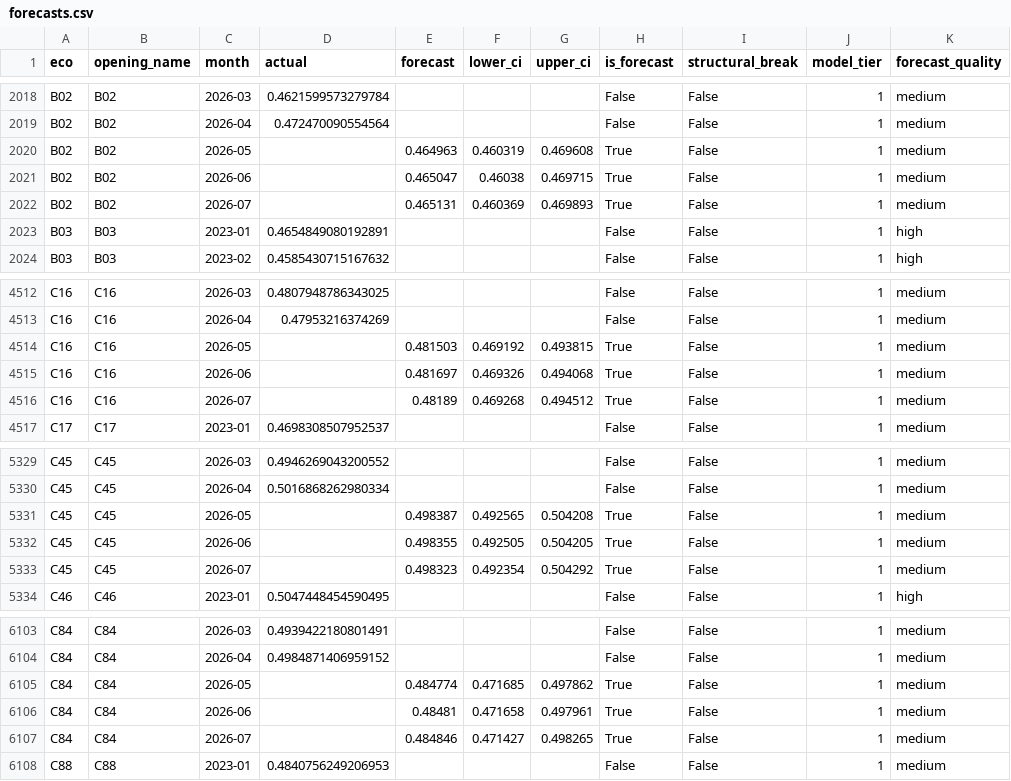
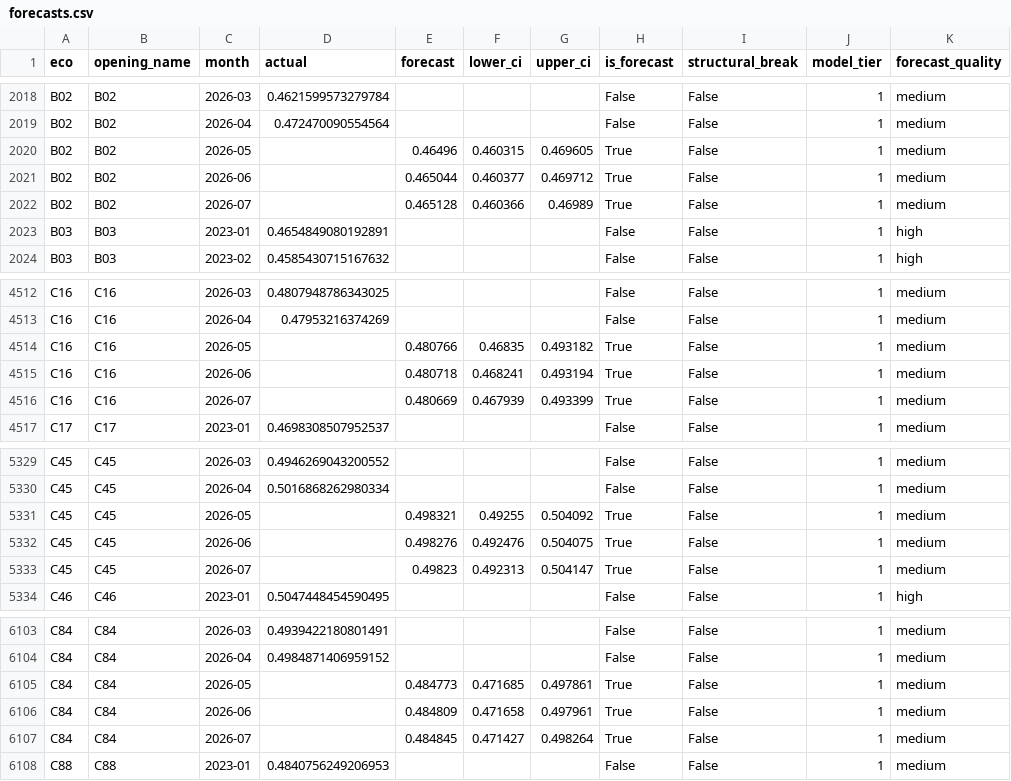
Before and after one commit to coeusyk/opencast, a CSV file: data/output/forecasts.csv, drawn as a sheet; only a part is shown, gaps mark what is left out; the diff covers the shown part only; the diff names each change by its address in the sheet, - before the commit and + after, or states it on an @@ line.

```diff
--- a/data/output/forecasts.csv
+++ b/data/output/forecasts.csv
-E2020 (forecast): 0.464963
+E2020 (forecast): 0.46496
-F2020 (lower_ci): 0.460319
+F2020 (lower_ci): 0.460315
-G2020 (upper_ci): 0.469608
+G2020 (upper_ci): 0.469605
-E2021 (forecast): 0.465047
+E2021 (forecast): 0.465044
-F2021 (lower_ci): 0.46038
+F2021 (lower_ci): 0.460377
-G2021 (upper_ci): 0.469715
+G2021 (upper_ci): 0.469712
-E2022 (forecast): 0.465131
+E2022 (forecast): 0.465128
-F2022 (lower_ci): 0.460369
+F2022 (lower_ci): 0.460366
-G2022 (upper_ci): 0.469893
+G2022 (upper_ci): 0.46989
-E4514 (forecast): 0.481503
+E4514 (forecast): 0.480766
-F4514 (lower_ci): 0.469192
+F4514 (lower_ci): 0.46835
-G4514 (upper_ci): 0.493815
+G4514 (upper_ci): 0.493182
-E4515 (forecast): 0.481697
+E4515 (forecast): 0.480718
-F4515 (lower_ci): 0.469326
+F4515 (lower_ci): 0.468241
-G4515 (upper_ci): 0.494068
+G4515 (upper_ci): 0.493194
-E4516 (forecast): 0.48189
+E4516 (forecast): 0.480669
-F4516 (lower_ci): 0.469268
+F4516 (lower_ci): 0.467939
-G4516 (upper_ci): 0.494512
+G4516 (upper_ci): 0.493399
-E5331 (forecast): 0.498387
+E5331 (forecast): 0.498321
-F5331 (lower_ci): 0.492565
+F5331 (lower_ci): 0.49255
-G5331 (upper_ci): 0.504208
+G5331 (upper_ci): 0.504092
-E5332 (forecast): 0.498355
+E5332 (forecast): 0.498276
-F5332 (lower_ci): 0.492505
+F5332 (lower_ci): 0.492476
-G5332 (upper_ci): 0.504205
+G5332 (upper_ci): 0.504075
-E5333 (forecast): 0.498323
+E5333 (forecast): 0.49823
-F5333 (lower_ci): 0.492354
+F5333 (lower_ci): 0.492313
-G5333 (upper_ci): 0.504292
+G5333 (upper_ci): 0.504147
-E6105 (forecast): 0.484774
+E6105 (forecast): 0.484773
-G6105 (upper_ci): 0.497862
+G6105 (upper_ci): 0.497861
-E6106 (forecast): 0.48481
+E6106 (forecast): 0.484809
-E6107 (forecast): 0.484846
+E6107 (forecast): 0.484845
-G6107 (upper_ci): 0.498265
+G6107 (upper_ci): 0.498264
```
Also changed, not shown: 153 edited cells elsewhere in this file, data/output/engine_delta.csv, data/output/long_tail_stats.csv, 8 other files.
